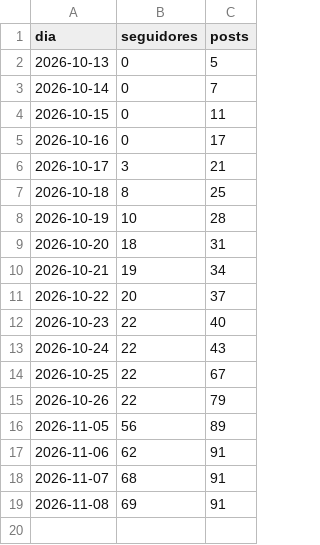
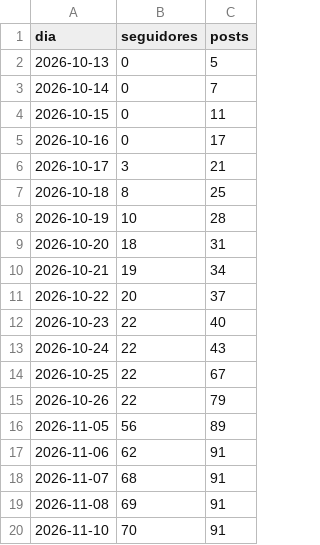
Before and after one commit to arthurimparavel007-blip/zerotampas, a CSV file: dados/seguidores.csv, drawn as a sheet; the diff names each change by its address in the sheet, - before the commit and + after, or states it on an @@ line.

```diff
--- a/dados/seguidores.csv
+++ b/dados/seguidores.csv
+row 20: 2026-11-10 | 70 | 91
```
Also changed, not shown: 2 other files.
